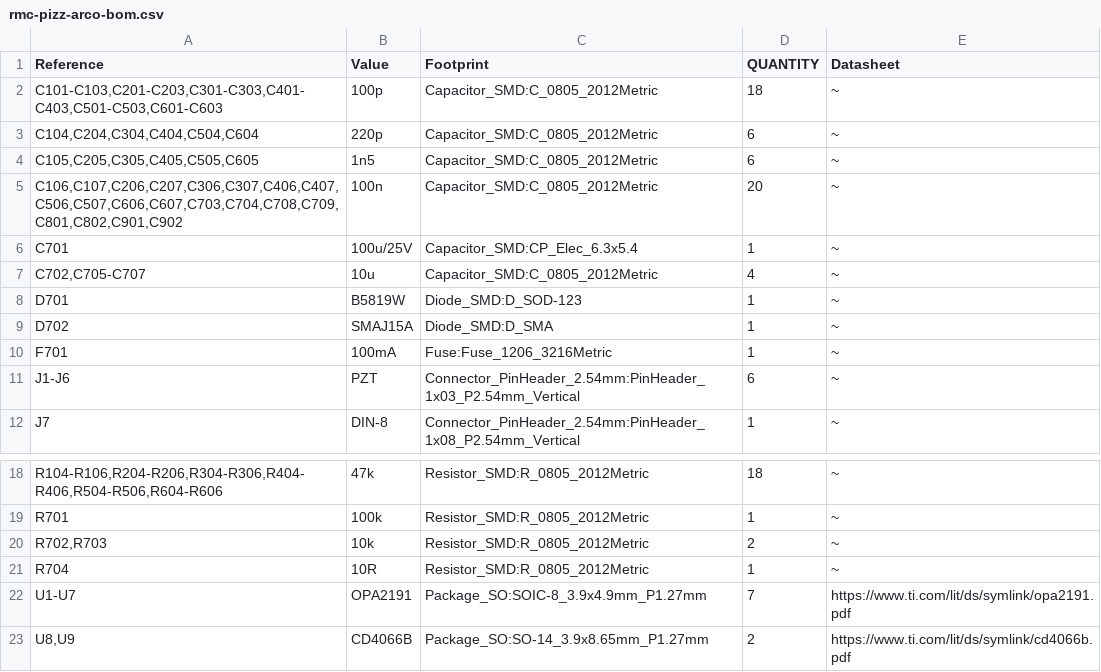
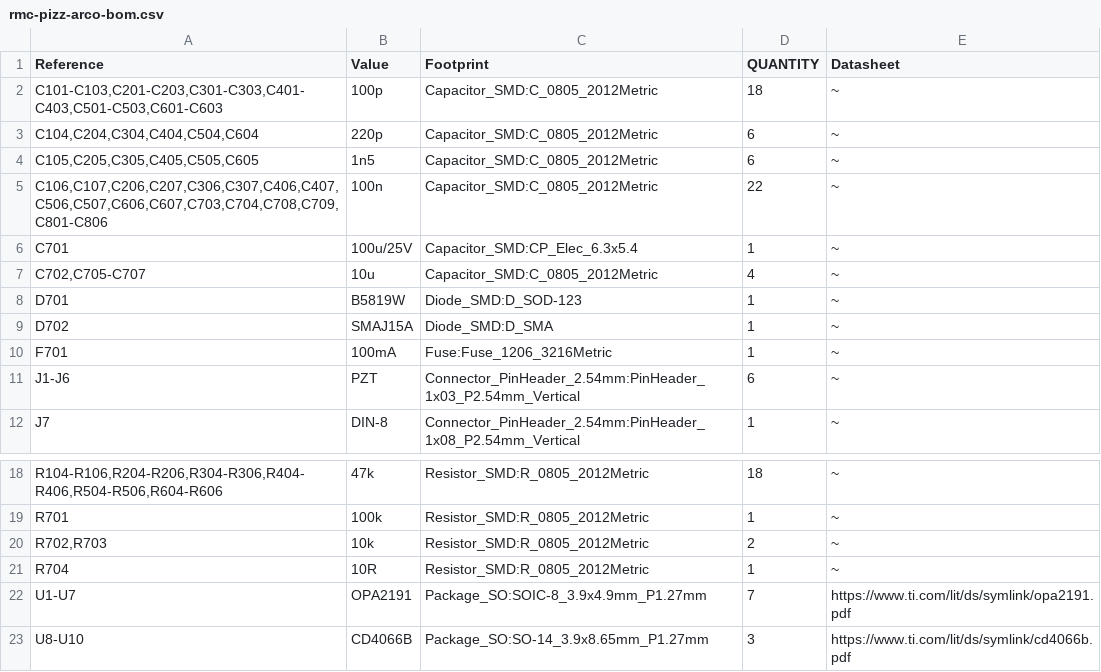
Before and after one commit to pythagorean-comma/violet-bridge, a CSV file: electronics/fab/rmc-pizz-arco-bom.csv, drawn as a sheet; only a part is shown, gaps mark what is left out.

```diff
--- a/electronics/fab/rmc-pizz-arco-bom.csv
+++ b/electronics/fab/rmc-pizz-arco-bom.csv
@@ -4,3 +4,3 @@
 "C105,C205,C305,C405,C505,C605","1n5","Capacitor_SMD:C_0805_2012Metric","6","~"
-"C106,C107,C206,C207,C306,C307,C406,C407,C506,C507,C606,C607,C703,C704,C708,C709,C801,C802,C901,C902","100n","Capacitor_SMD:C_0805_2012Metric","20","~"
+"C106,C107,C206,C207,C306,C307,C406,C407,C506,C507,C606,C607,C703,C704,C708,C709,C801-C806","100n","Capacitor_SMD:C_0805_2012Metric","22","~"
 "C701","100u/25V","Capacitor_SMD:CP_Elec_6.3x5.4","1","~"
@@ -22,2 +22,2 @@
 "U1-U7","OPA2191","Package_SO:SOIC-8_3.9x4.9mm_P1.27mm","7","https://www.ti.com/lit/ds/symlink/opa2191.pdf"
-"U8,U9","CD4066B","Package_SO:SO-14_3.9x8.65mm_P1.27mm","2","https://www.ti.com/lit/ds/symlink/cd4066b.pdf"
+"U8-U10","CD4066B","Package_SO:SO-14_3.9x8.65mm_P1.27mm","3","https://www.ti.com/lit/ds/symlink/cd4066b.pdf"
```
Also changed, not shown: electronics/fab/rmc-pizz-arco-pos.csv, 46 other files.
